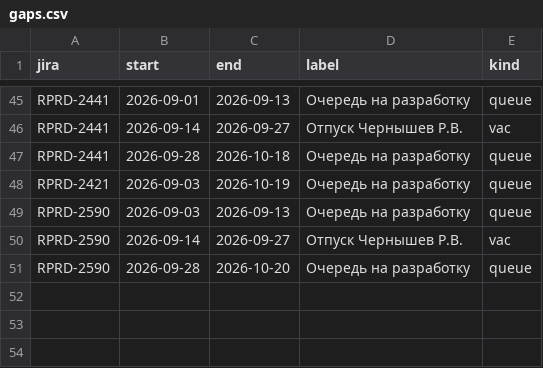
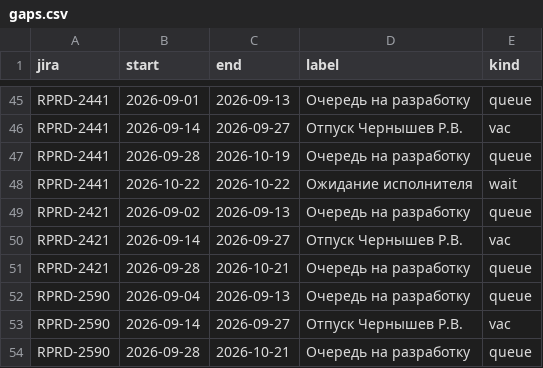
Before and after one commit to kvitkoas-sudo/tech366, a CSV file: road-map-2026/gaps.csv, drawn as a sheet; only a part is shown, gaps mark what is left out; the diff covers the shown part only.

Commit message:
RPRD-2583 сдвинута после RPRD-2539

```diff
--- a/road-map-2026/gaps.csv
+++ b/road-map-2026/gaps.csv
@@ -46,6 +46,9 @@ RPRD-2441;2026-09-01;2026-09-13;Очередь на разработку;queue
 RPRD-2441;2026-09-14;2026-09-27;Отпуск Чернышев Р.В.;vac
-RPRD-2441;2026-09-28;2026-10-18;Очередь на разработку;queue
-RPRD-2421;2026-09-03;2026-10-19;Очередь на разработку;queue
-RPRD-2590;2026-09-03;2026-09-13;Очередь на разработку;queue
+RPRD-2441;2026-09-28;2026-10-19;Очередь на разработку;queue
+RPRD-2441;2026-10-22;2026-10-22;Ожидание исполнителя;wait
+RPRD-2421;2026-09-02;2026-09-13;Очередь на разработку;queue
+RPRD-2421;2026-09-14;2026-09-27;Отпуск Чернышев Р.В.;vac
+RPRD-2421;2026-09-28;2026-10-21;Очередь на разработку;queue
+RPRD-2590;2026-09-04;2026-09-13;Очередь на разработку;queue
 RPRD-2590;2026-09-14;2026-09-27;Отпуск Чернышев Р.В.;vac
-RPRD-2590;2026-09-28;2026-10-20;Очередь на разработку;queue
+RPRD-2590;2026-09-28;2026-10-21;Очередь на разработку;queue
```
Also changed, not shown: 13 added rows, 13 removed rows and 41 edited cells elsewhere in this file.
